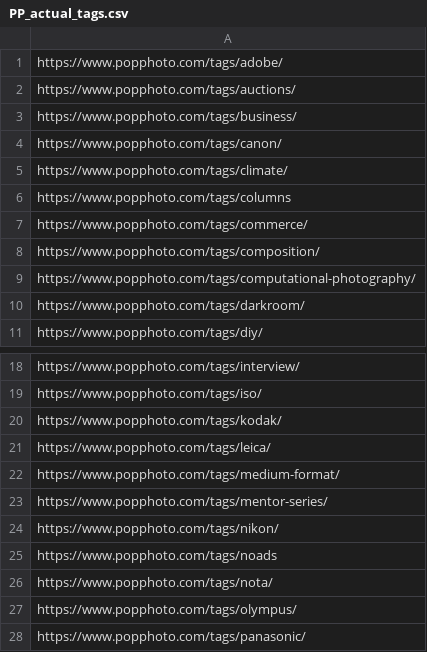
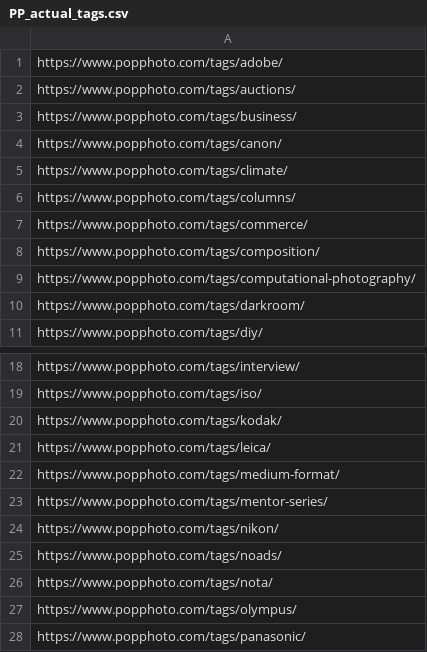
Before and after one commit to svyazy/public_tmp, a CSV file: PP_actual_tags.csv, drawn as a sheet; only a part is shown, gaps mark what is left out.

Commit message:
Add files via upload

```diff
--- a/PP_actual_tags.csv
+++ b/PP_actual_tags.csv
@@ -5,3 +5,3 @@ https://www.popphoto.com/tags/canon/
 https://www.popphoto.com/tags/climate/
-https://www.popphoto.com/tags/columns
+https://www.popphoto.com/tags/columns/
 https://www.popphoto.com/tags/commerce/
@@ -24,3 +24,3 @@ https://www.popphoto.com/tags/mentor-series/
 https://www.popphoto.com/tags/nikon/
-https://www.popphoto.com/tags/noads
+https://www.popphoto.com/tags/noads/
 https://www.popphoto.com/tags/nota/
```
